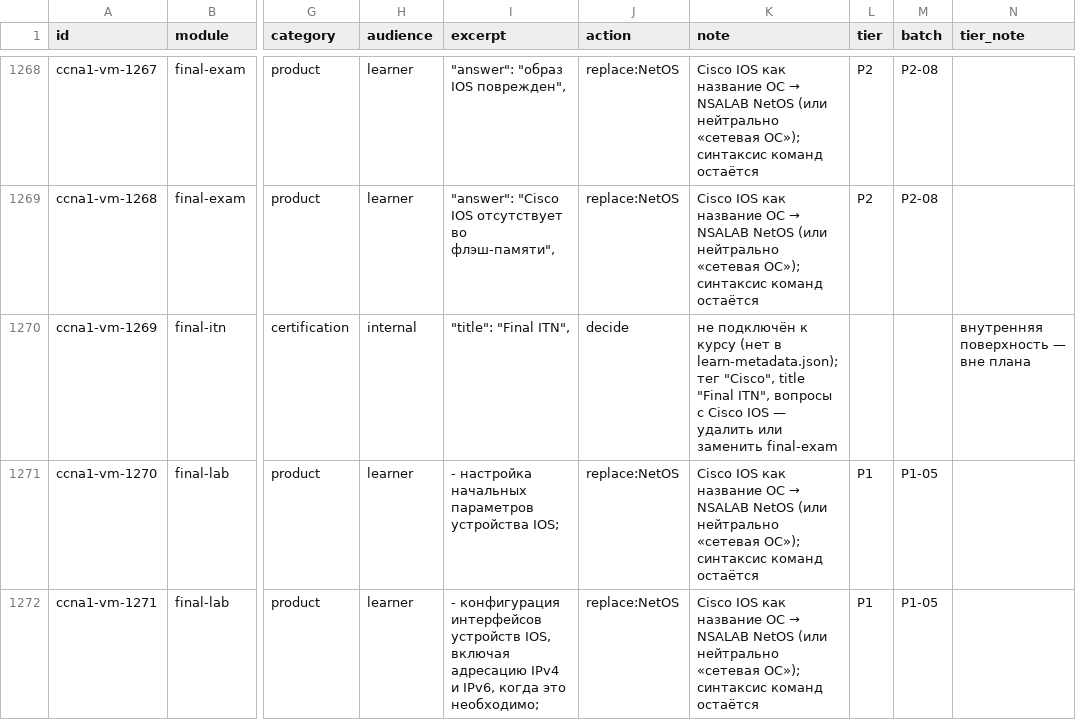
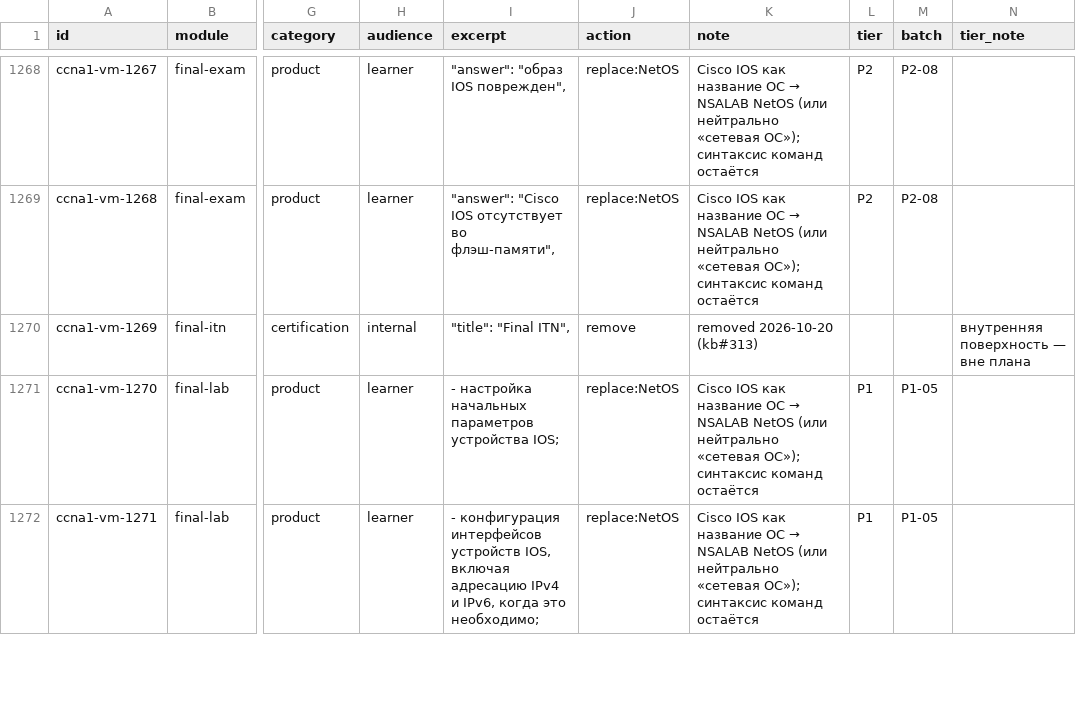
Before and after one commit to nsalab-tmn/learn-ccna1, a CSV file: audit/vendor-mentions.csv, drawn as a sheet; only a part is shown, gaps mark what is left out; the diff names each change by its address in the sheet, - before the commit and + after, or states it on an @@ line.

```diff
--- a/audit/vendor-mentions.csv
+++ b/audit/vendor-mentions.csv
-J1270 (action): decide
+J1270 (action): remove
-K1270 (note): не подключён к курсу (нет в learn-metadata.json); тег "Cisco", title "Final ITN", вопросы с Cisco IOS — удалить или заменить final-exam
+K1270 (note): removed 2026-10-20 (kb#313)
```
Also changed, not shown: 18 other files.
